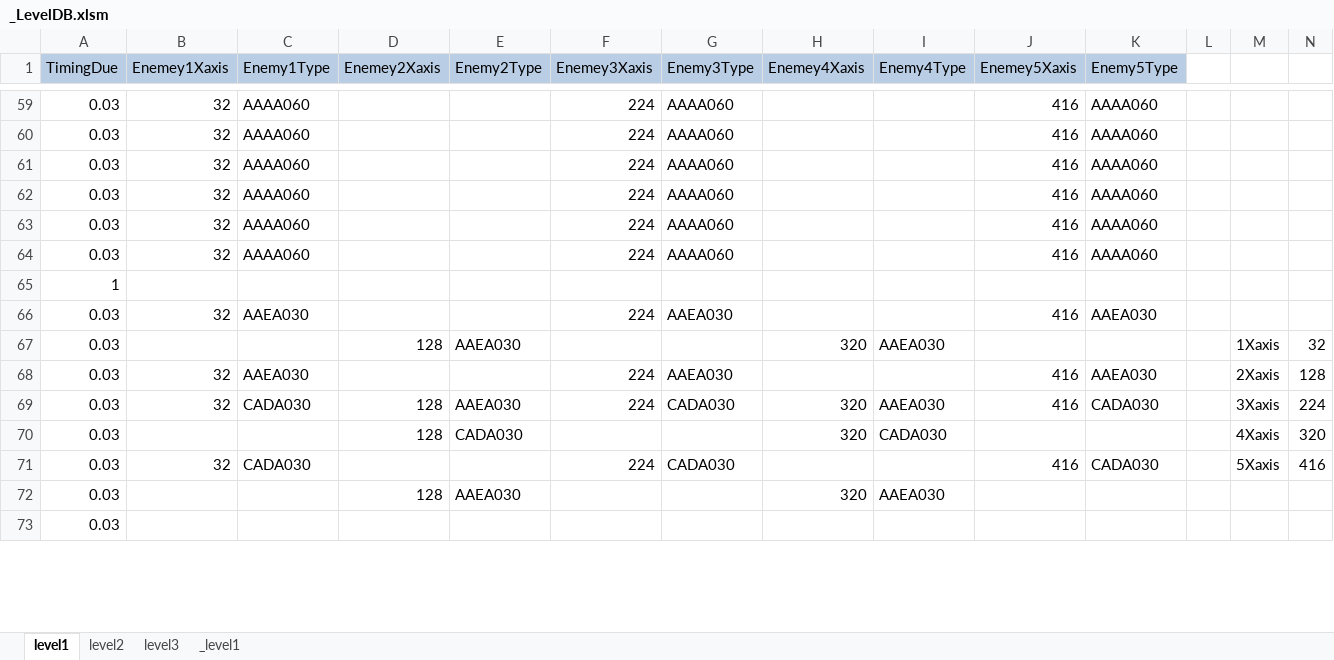
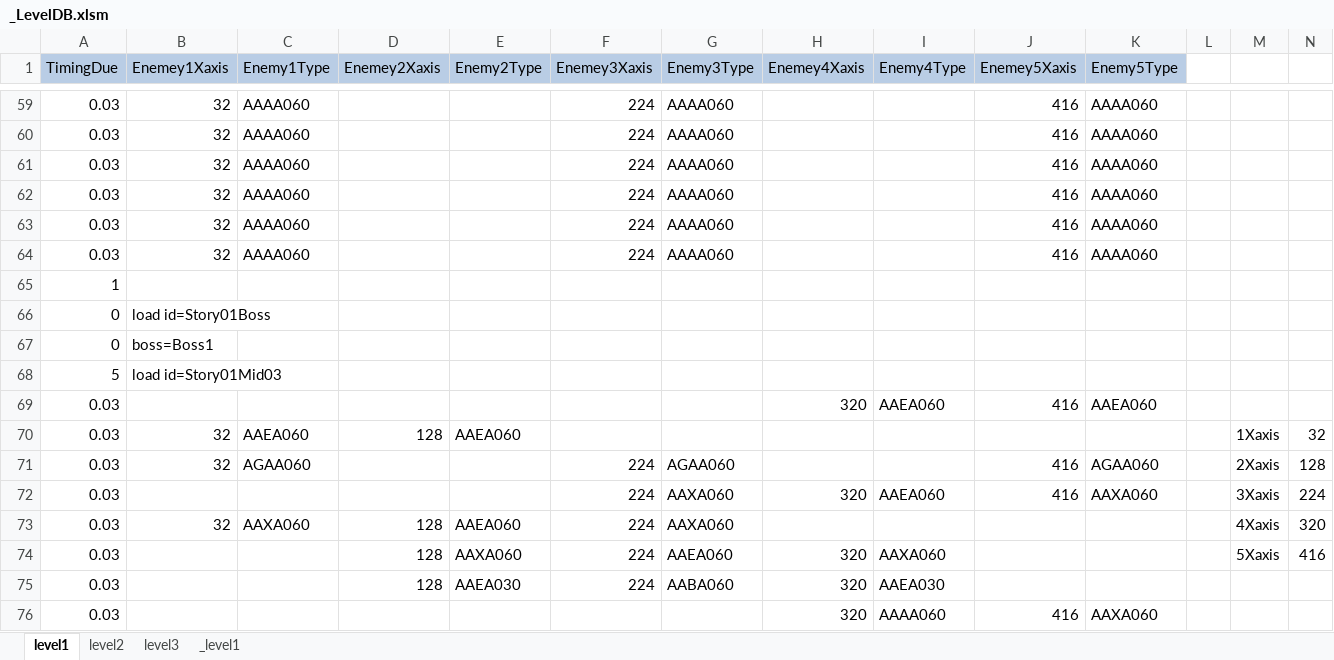
Before and after one commit to kalmmis/IndiePunk-PSY2050, an Excel workbook: _LevelDB.xlsm, sheet level1, drawn as a sheet; only a part is shown, gaps mark what is left out; values as stored, in another font and other column widths than the file's, no borders; charts and pictures not drawn; removed rows and columns are numbered as before the commit, all else as after; rows hold the shown columns only; the diff covers the shown part only; the diff names each change by its address in the sheet, - before the commit and + after, or states it on an @@ line.

Commit message:
level design

```diff
--- a/_LevelDB.xlsm (sheet level1)
+++ b/_LevelDB.xlsm (sheet level1)
-row 66: 0.03 | 32 | AAEA030 |  |  | 224 | AAEA030 |  |  | 416 | AAEA030
+row 66: 0 | load id=Story01Boss
+row 67: 0 | boss=Boss1
+row 68: 5 | load id=Story01Mid03
+row 69: 0.03 |  |  |  |  |  |  | 320 | AAEA060 | 416 | AAEA060
-B70 (Enemey1Xaxis): (empty)
+B70 (Enemey1Xaxis): 32
-C70 (Enemy1Type): (empty)
+C70 (Enemy1Type): AAEA060
-E70 (Enemy2Type): AAEA030
+E70 (Enemy2Type): AAEA060
-H70 (Enemey4Xaxis): 320
+H70 (Enemey4Xaxis): (empty)
-I70 (Enemy4Type): AAEA030
+I70 (Enemy4Type): (empty)
-C71 (Enemy1Type): AAEA030
+C71 (Enemy1Type): AGAA060
-G71 (Enemy3Type): AAEA030
+G71 (Enemy3Type): AGAA060
-K71 (Enemy5Type): AAEA030
+K71 (Enemy5Type): AGAA060
-B72 (Enemey1Xaxis): 32
+B72 (Enemey1Xaxis): (empty)
-C72 (Enemy1Type): CADA030
+C72 (Enemy1Type): (empty)
-D72 (Enemey2Xaxis): 128
+D72 (Enemey2Xaxis): (empty)
-E72 (Enemy2Type): AAEA030
+E72 (Enemy2Type): (empty)
-G72 (Enemy3Type): CADA030
+G72 (Enemy3Type): AAXA060
-I72 (Enemy4Type): AAEA030
+I72 (Enemy4Type): AAEA060
-K72 (Enemy5Type): CADA030
+K72 (Enemy5Type): AAXA060
+row 73: 0.03 | 32 | AAXA060 | 128 | AAEA060 | 224 | AAXA060 |  |  |  |  |  | 4Xaxis | 320
-E74 (Enemy2Type): CADA030
+E74 (Enemy2Type): AAXA060
-F74 (Enemey3Xaxis): (empty)
+F74 (Enemey3Xaxis): 224
-G74 (Enemy3Type): (empty)
+G74 (Enemy3Type): AAEA060
-I74 (Enemy4Type): CADA030
+I74 (Enemy4Type): AAXA060
-M74: 4Xaxis
+M74: 5Xaxis
-N74: 320
+N74: 416
-row 71: 0.03 | 32 | CADA030 |  |  | 224 | CADA030 |  |  | 416 | CADA030 |  | 5Xaxis | 416
-F75 (Enemey3Xaxis): (empty)
+F75 (Enemey3Xaxis): 224
-G75 (Enemy3Type): (empty)
+G75 (Enemy3Type): AABA060
-row 73: 0.03
+row 76: 0.03 |  |  |  |  |  |  | 320 | AAAA060 | 416 | AAXA060
```
Also changed, not shown: 4 added rows, 1 removed row and 37 edited cells elsewhere in this sheet, sheet _level1, formulas that keep their value, charts or pictures, 10 other files.
